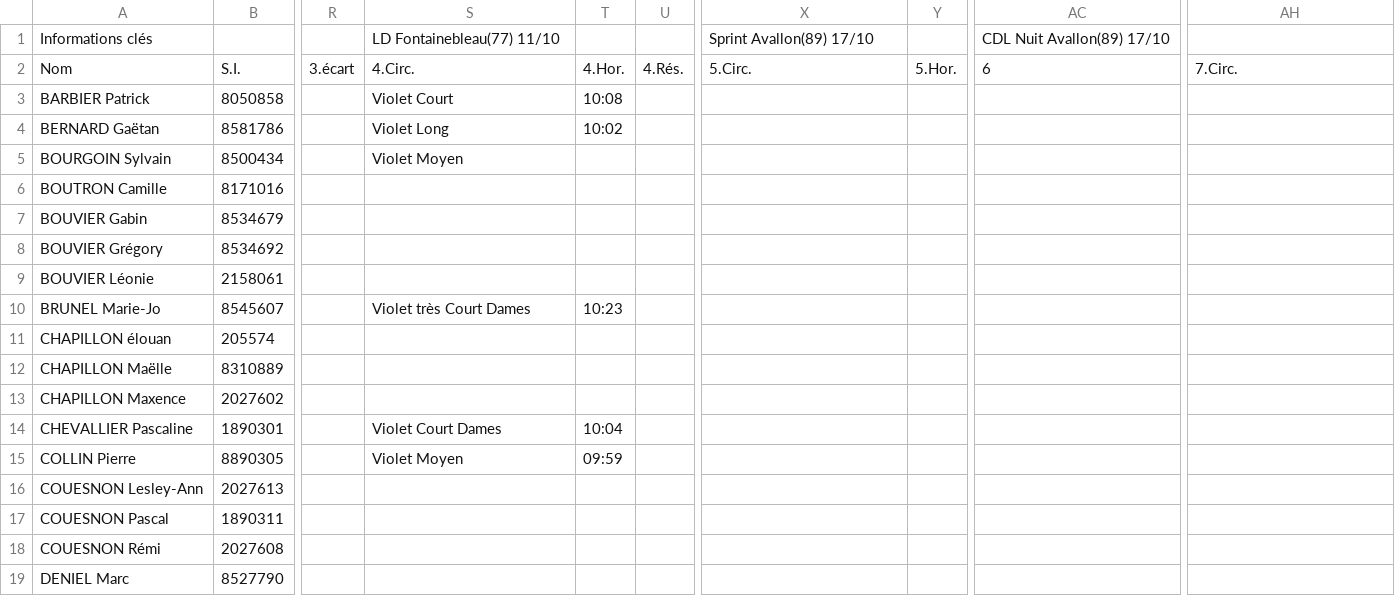
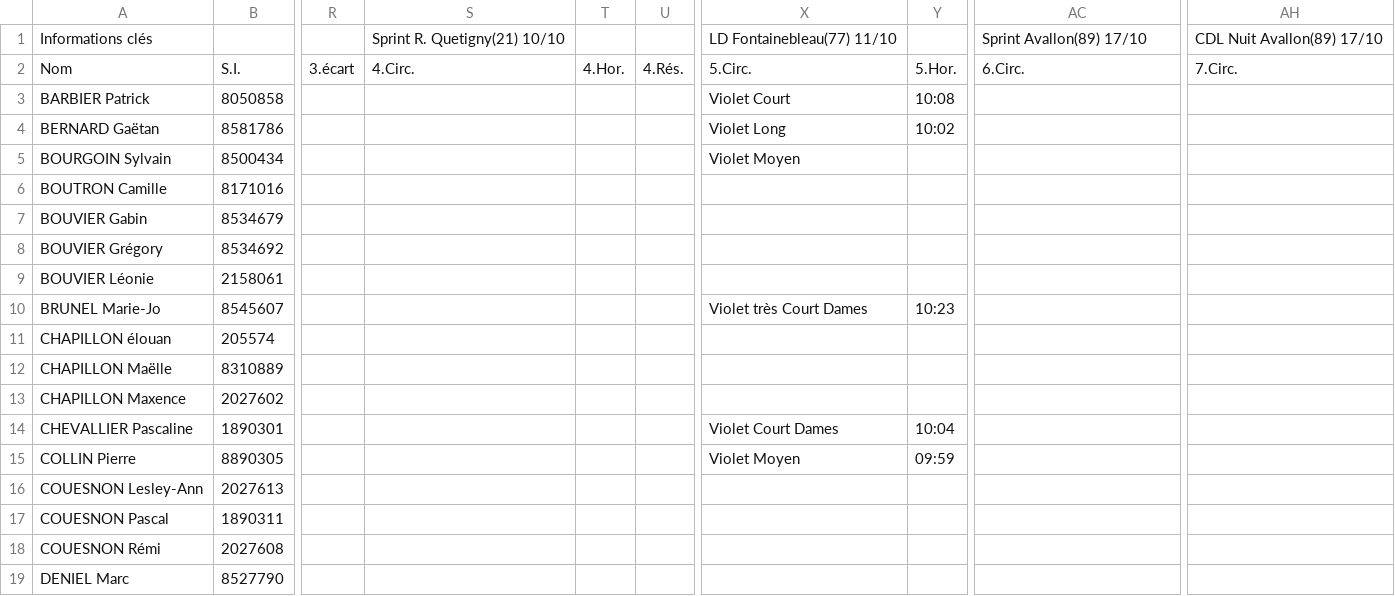
Before and after one commit to erikpier2/ycone_result_09, a CSV file: donnees.csv, drawn as a sheet; only a part is shown, gaps mark what is left out; the diff covers the shown part only; the diff names each change by its address in the sheet, - before the commit and + after, or states it on an @@ line.

```diff
--- a/donnees.csv
+++ b/donnees.csv
-S1: LD Fontainebleau(77) 11/10
+S1: Sprint R. Quetigny(21) 10/10
-X1: Sprint Avallon(89) 17/10
+X1: LD Fontainebleau(77) 11/10
-AC1: CDL Nuit Avallon(89) 17/10
+AC1: Sprint Avallon(89) 17/10
-AH1: (empty)
+AH1: CDL Nuit Avallon(89) 17/10
-AC2: 6
+AC2: 6.Circ.
-S3: Violet Court
+S3: (empty)
-T3: 10:08
+T3: (empty)
-X3: (empty)
+X3: Violet Court
-Y3: (empty)
+Y3: 10:08
-S4: Violet Long
+S4: (empty)
-T4: 10:02
+T4: (empty)
-X4: (empty)
+X4: Violet Long
-Y4: (empty)
+Y4: 10:02
-S5: Violet Moyen
+S5: (empty)
-X5: (empty)
+X5: Violet Moyen
-S10: Violet très Court Dames
+S10: (empty)
-T10: 10:23
+T10: (empty)
-X10: (empty)
+X10: Violet très Court Dames
-Y10: (empty)
+Y10: 10:23
-S14: Violet Court Dames
+S14: (empty)
-T14: 10:04
+T14: (empty)
-X14: (empty)
+X14: Violet Court Dames
-Y14: (empty)
+Y14: 10:04
-S15: Violet Moyen
+S15: (empty)
-T15: 09:59
+T15: (empty)
-X15: (empty)
+X15: Violet Moyen
-Y15: (empty)
+Y15: 09:59
```
Also changed, not shown: 26 edited cells elsewhere in this file, 1 other file.
